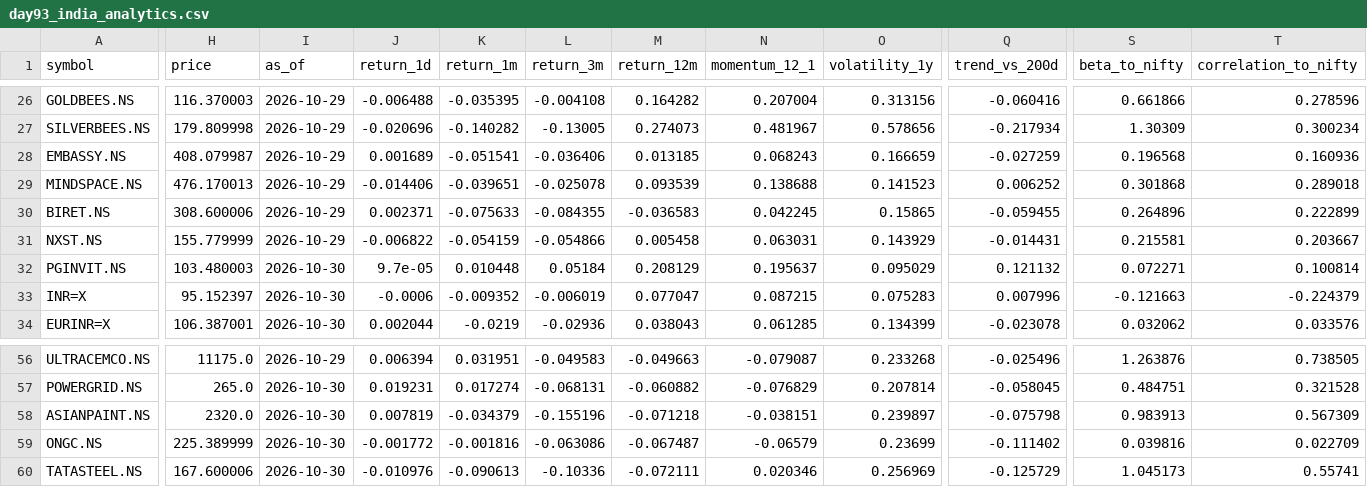
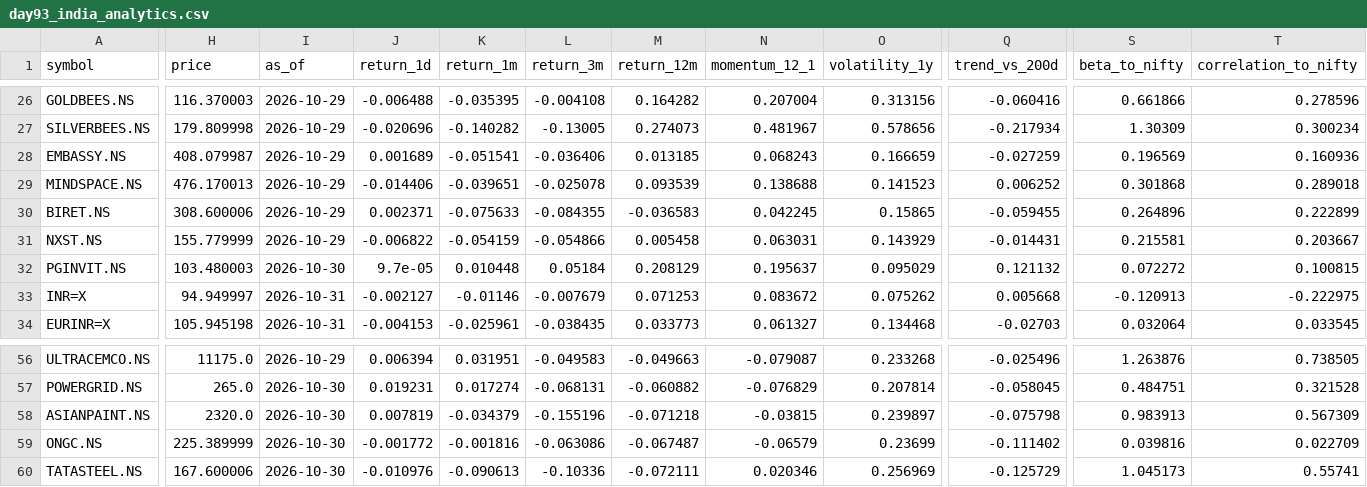
Before and after one commit to Agunp1/AI-Financial-Analyst, a CSV file: day93_india_analytics.csv, drawn as a sheet; only a part is shown, gaps mark what is left out; the diff covers the shown part only; the diff names each change by its address in the sheet, - before the commit and + after, or states it on an @@ line.

```diff
--- a/day93_india_analytics.csv
+++ b/day93_india_analytics.csv
-S28 (beta_to_nifty): 0.196568
+S28 (beta_to_nifty): 0.196569
-S32 (beta_to_nifty): 0.072271
+S32 (beta_to_nifty): 0.072272
-T32 (correlation_to_nifty): 0.100814
+T32 (correlation_to_nifty): 0.100815
-H33 (price): 95.152397
+H33 (price): 94.949997
-I33:I34 (as_of): 2026-10-30
+I33:I34 (as_of): 2026-10-31
-J33 (return_1d): -0.0006
+J33 (return_1d): -0.002127
-K33 (return_1m): -0.009352
+K33 (return_1m): -0.01146
-L33 (return_3m): -0.006019
+L33 (return_3m): -0.007679
-M33 (return_12m): 0.077047
+M33 (return_12m): 0.071253
-N33 (momentum_12_1): 0.087215
+N33 (momentum_12_1): 0.083672
-O33 (volatility_1y): 0.075283
+O33 (volatility_1y): 0.075262
-Q33 (trend_vs_200d): 0.007996
+Q33 (trend_vs_200d): 0.005668
-S33 (beta_to_nifty): -0.121663
+S33 (beta_to_nifty): -0.120913
-T33 (correlation_to_nifty): -0.224379
+T33 (correlation_to_nifty): -0.222975
-H34 (price): 106.387001
+H34 (price): 105.945198
-J34 (return_1d): 0.002044
+J34 (return_1d): -0.004153
-K34 (return_1m): -0.0219
+K34 (return_1m): -0.025961
-L34 (return_3m): -0.02936
+L34 (return_3m): -0.038435
-M34 (return_12m): 0.038043
+M34 (return_12m): 0.033773
-N34 (momentum_12_1): 0.061285
+N34 (momentum_12_1): 0.061327
-O34 (volatility_1y): 0.134399
+O34 (volatility_1y): 0.134468
-Q34 (trend_vs_200d): -0.023078
+Q34 (trend_vs_200d): -0.02703
-S34 (beta_to_nifty): 0.032062
+S34 (beta_to_nifty): 0.032064
-T34 (correlation_to_nifty): 0.033576
+T34 (correlation_to_nifty): 0.033545
-N58 (momentum_12_1): -0.038151
+N58 (momentum_12_1): -0.03815
```
Also changed, not shown: 11 edited cells elsewhere in this file, day67_asset_class_risk_monitor.csv, day67_instrument_risk_monitor.csv, 25 other files.
